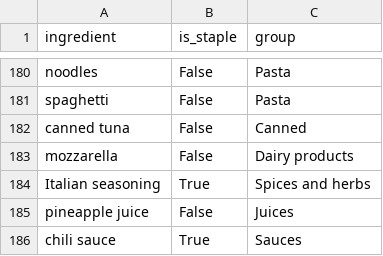
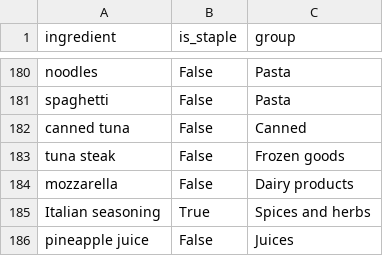
Before and after one commit to ArBridgeman/aurorianclouds, a CSV file: sous_chef/nutrition_data/master_ingredient_list.csv, drawn as a sheet; only a part is shown, gaps mark what is left out; the shorter side is filled out with more unchanged rows; the diff names each change by its address in the sheet, - before the commit and + after, or states it on an @@ line.

Commit message:
CODE-85: Fix to previous commit. Added skipping of all capital entries as self references.

```diff
--- a/sous_chef/nutrition_data/master_ingredient_list.csv
+++ b/sous_chef/nutrition_data/master_ingredient_list.csv
+row 183: tuna steak | False | Frozen goods
```
Also changed, not shown: 2 other files.
